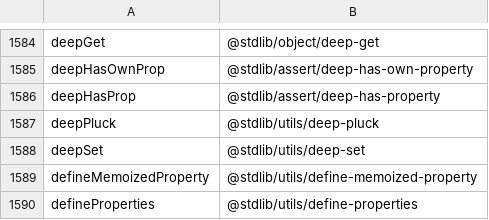
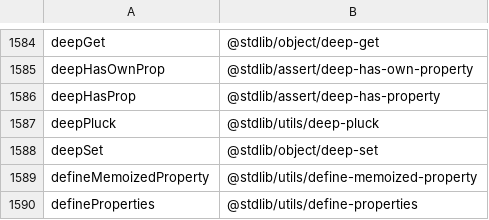
Before and after one commit to stdlib-js/namespace-alias2pkg, a CSV file: data/data.csv, drawn as a sheet; only a part is shown, gaps mark what is left out.

```diff
--- a/data/data.csv
+++ b/data/data.csv
@@ -1587,3 +1587,3 @@ deepHasProp,"@stdlib/assert/deep-has-property"
 deepPluck,"@stdlib/utils/deep-pluck"
-deepSet,"@stdlib/utils/deep-set"
+deepSet,"@stdlib/object/deep-set"
 defineMemoizedProperty,"@stdlib/utils/define-memoized-property"
```
Also changed, not shown: 1 other file.
